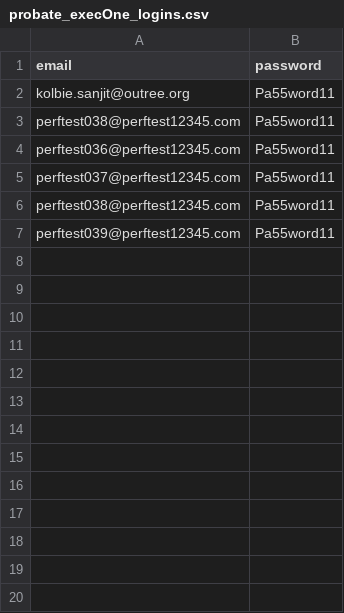
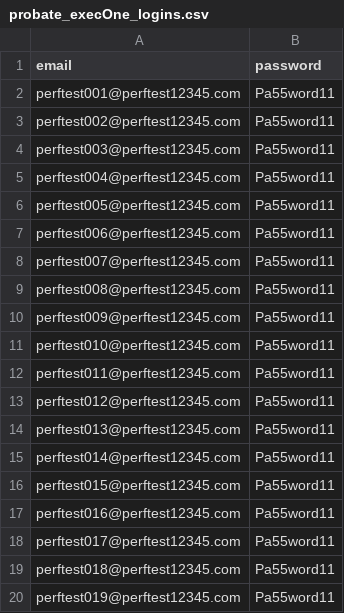
Before and after one commit to uk-gov-mirror/hmcts.probate-performance, a CSV file: src/gatling/resources/probate_execOne_logins.csv, drawn as a sheet; only a part is shown; the diff covers the shown part only.

Commit message:
Updating user data

```diff
--- a/src/gatling/resources/probate_execOne_logins.csv
+++ b/src/gatling/resources/probate_execOne_logins.csv
@@ -1,7 +1,20 @@
 email,password
-kolbie.sanjit@outree.org,Pa55word11
-perftest038@perftest12345.com,Pa55word11
-perftest036@perftest12345.com,Pa55word11
-perftest037@perftest12345.com,Pa55word11
-perftest038@perftest12345.com,Pa55word11
-perftest039@perftest12345.com,Pa55word11
+perftest001@perftest12345.com,Pa55word11
+perftest002@perftest12345.com,Pa55word11
+perftest003@perftest12345.com,Pa55word11
+perftest004@perftest12345.com,Pa55word11
+perftest005@perftest12345.com,Pa55word11
+perftest006@perftest12345.com,Pa55word11
+perftest007@perftest12345.com,Pa55word11
+perftest008@perftest12345.com,Pa55word11
+perftest009@perftest12345.com,Pa55word11
+perftest010@perftest12345.com,Pa55word11
+perftest011@perftest12345.com,Pa55word11
+perftest012@perftest12345.com,Pa55word11
+perftest013@perftest12345.com,Pa55word11
+perftest014@perftest12345.com,Pa55word11
+perftest015@perftest12345.com,Pa55word11
+perftest016@perftest12345.com,Pa55word11
+perftest017@perftest12345.com,Pa55word11
+perftest018@perftest12345.com,Pa55word11
+perftest019@perftest12345.com,Pa55word11
```
Also changed, not shown: 11 added rows elsewhere in this file, 1 other file.
